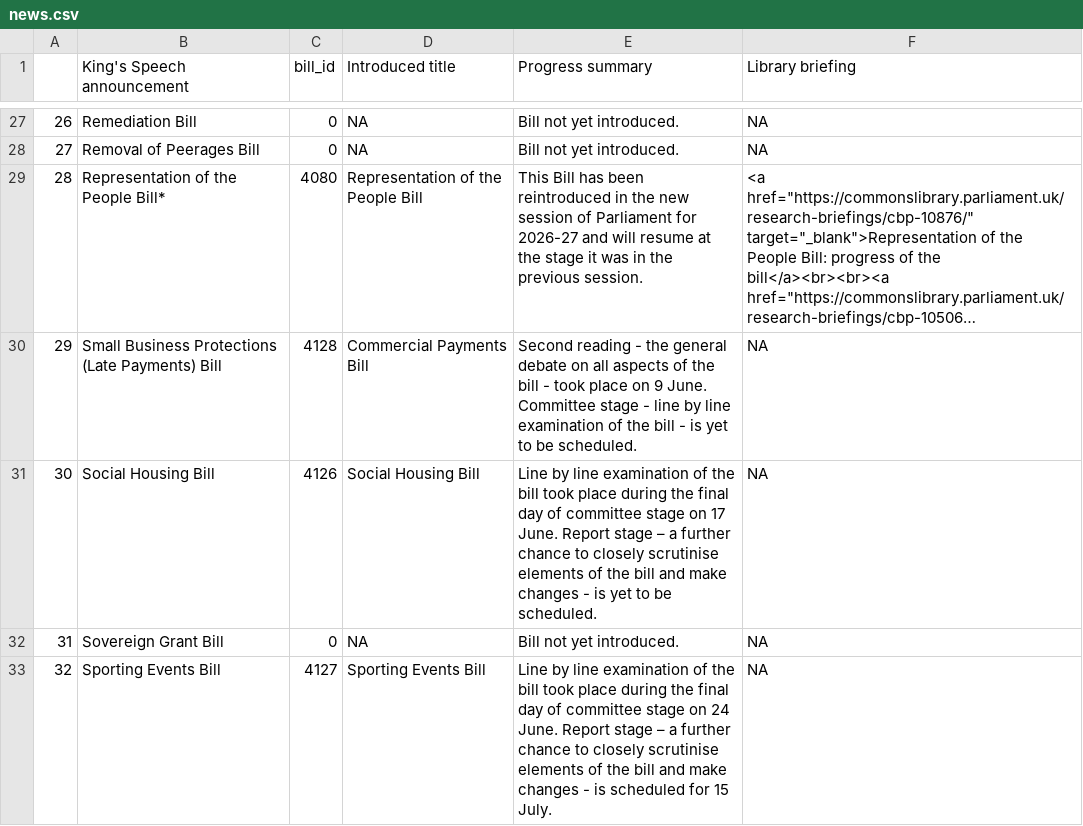
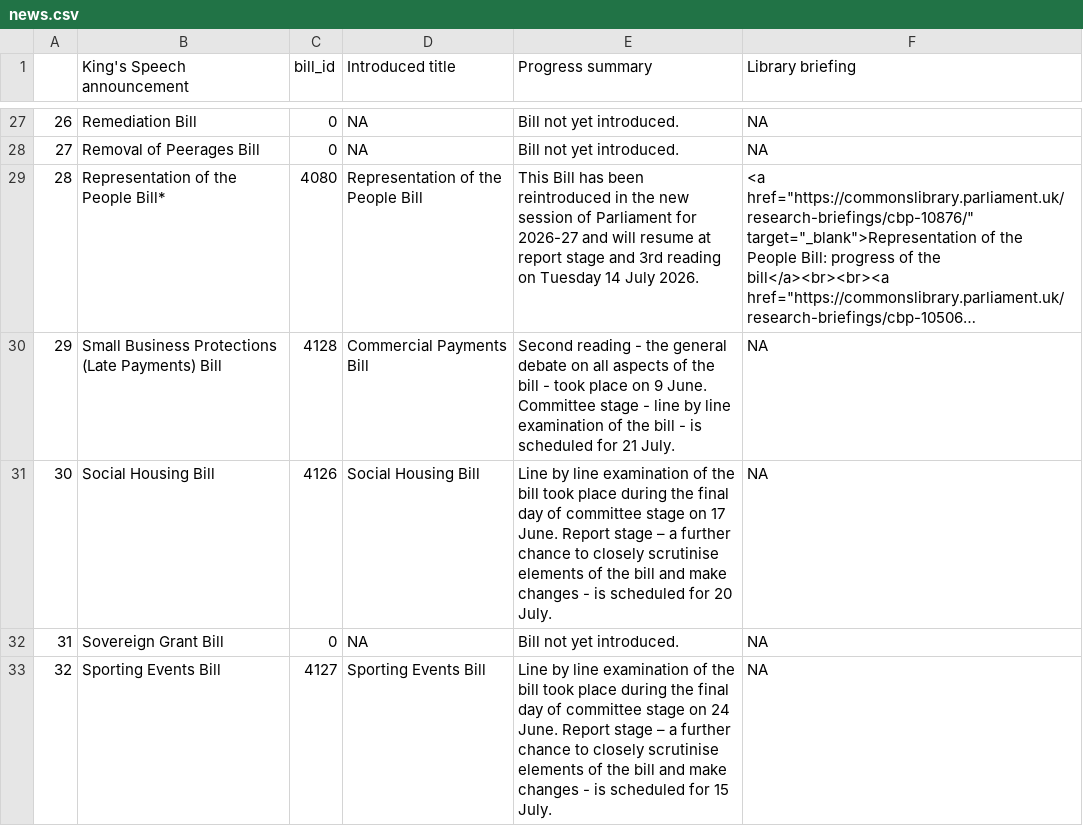
Before and after one commit to leahyc-parliament/kings_speech_bills, a CSV file: app_data/news.csv, drawn as a sheet; only a part is shown, gaps mark what is left out; long unchanged cells end in …; the diff covers the shown part only; the diff names each change by its address in the sheet, - before the commit and + after, or states it on an @@ line.

```diff
--- a/app_data/news.csv
+++ b/app_data/news.csv
-E29 (Progress summary): …resume at the stage it was in the previous session.
+E29 (Progress summary): …resume at report stage and 3rd reading on Tuesday 14 July 2026.
-E30 (Progress summary): …- is yet to be scheduled.
+E30 (Progress summary): …- is scheduled for 21 July.
-E31 (Progress summary): …- is yet to be scheduled.
+E31 (Progress summary): …- is scheduled for 20 July.
```
Also changed, not shown: 4 edited cells elsewhere in this file, app_data/download_file.csv.
